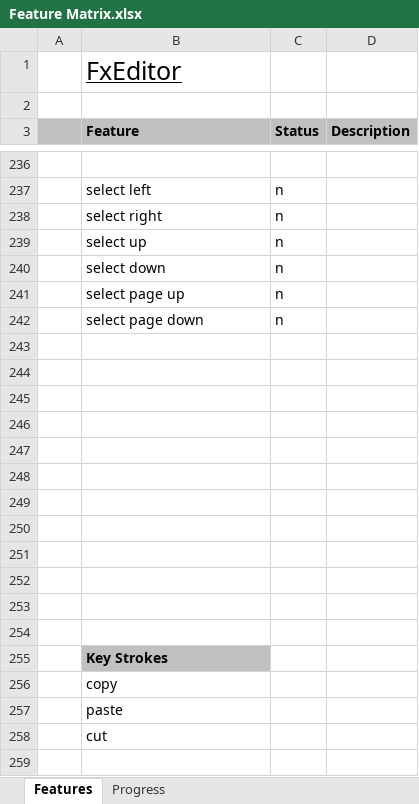
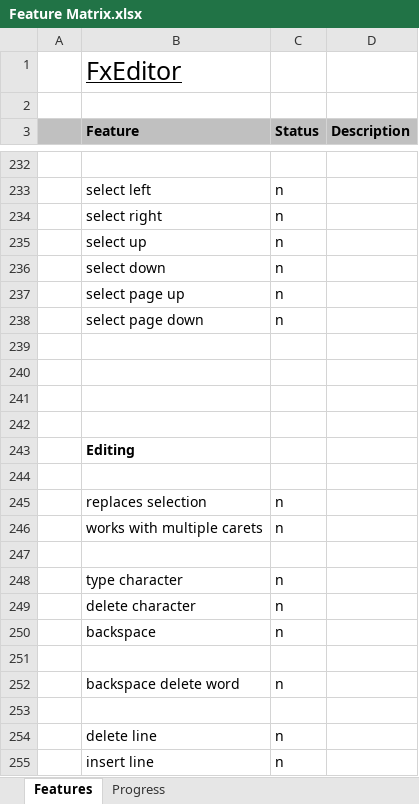
Before and after one commit to andy-goryachev/FxEditor, an Excel workbook: Feature Matrix.xlsx, sheet Features, drawn as a sheet; only a part is shown, gaps mark what is left out; the shorter side is filled out with more unchanged rows; values as stored, in another font and other column widths than the file's, no borders; conditional formats not drawn; the diff covers the shown part only; the diff names each change by its address in the sheet, - before the commit and + after, or states it on an @@ line.

```diff
--- a/Feature Matrix.xlsx (sheet Features)
+++ b/Feature Matrix.xlsx (sheet Features)
+row 239: (empty)
+row 240: (empty)
+row 241: (empty)
+row 242: (empty)
+row 243:  | Editing
+row 244: (empty)
+row 245:  | replaces selection | n
@@ row 207 moved to row 246: works with multiple carets @@
+row 247: (empty)
@@ row 209 moved to row 248: type character @@
@@ row 210 moved to row 249: delete character @@
@@ row 211 moved to row 250: backspace @@
+row 251: (empty)
@@ row 231 moved to row 252: backspace delete word @@
+row 253: (empty)
@@ row 233 moved to row 254: delete line @@
@@ row 234 moved to row 255: insert line @@
```
Also changed, not shown: 16 added rows and 3 edited cells elsewhere in this sheet, sheet Progress, formulas that keep their value, charts or pictures, 1 other file.
